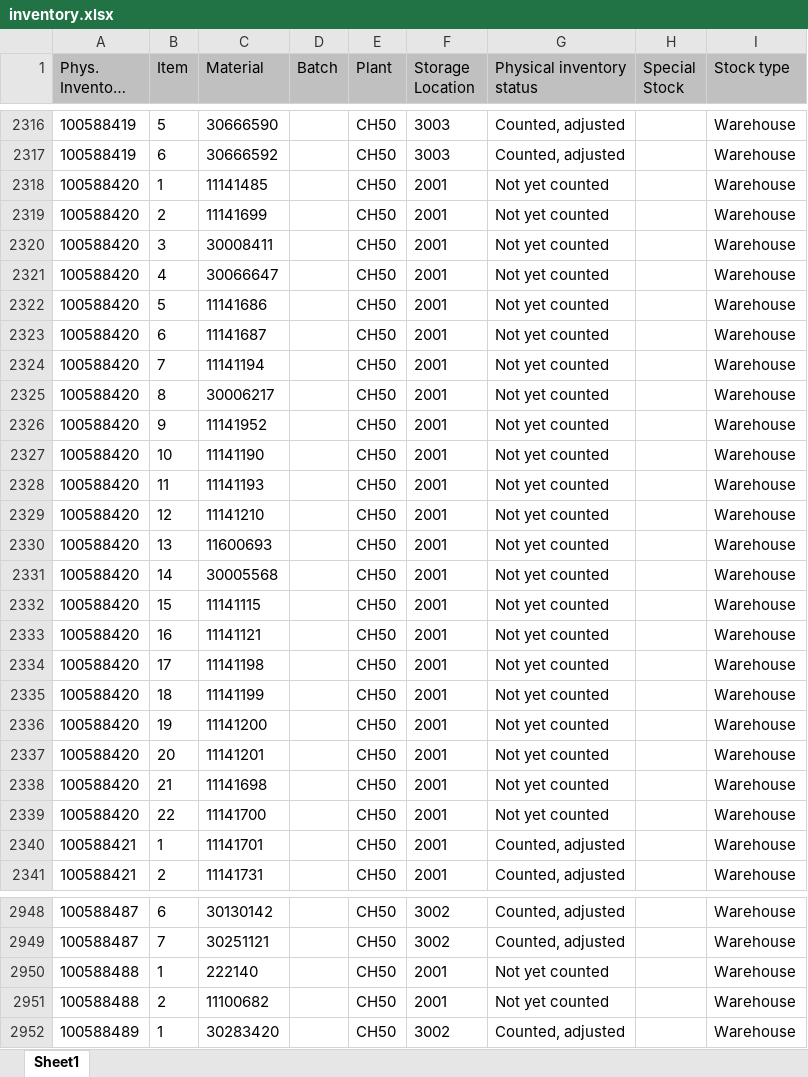
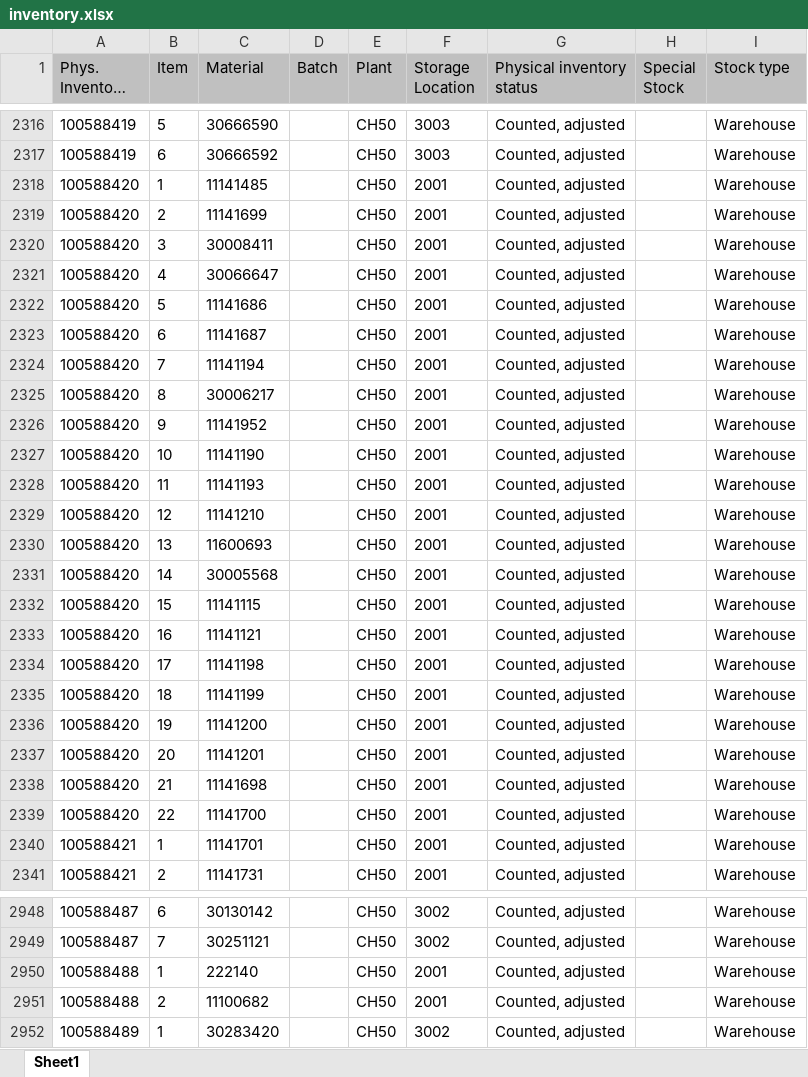
Before and after one commit to Karimbalestrero/Inventory-Dashboard, an Excel workbook: data/inventory.xlsx, sheet Sheet1, drawn as a sheet; only a part is shown, gaps mark what is left out; long unchanged cells end in …; values as stored, in another font and other column widths than the file's, no borders; the diff covers the shown part only; the diff names each change by its address in the sheet, - before the commit and + after, or states it on an @@ line.

Commit message:
Inventurdaten automatisch aktualisiert

```diff
--- a/data/inventory.xlsx (sheet Sheet1)
+++ b/data/inventory.xlsx (sheet Sheet1)
-G2318:G2339 (Physical inventory status): Not yet counted
+G2318:G2339 (Physical inventory status): Counted, adjusted
-G2950:G2951 (Physical inventory status): Not yet counted
+G2950:G2951 (Physical inventory status): Counted, adjusted
```
Also changed, not shown: 26 edited cells elsewhere in this sheet.
